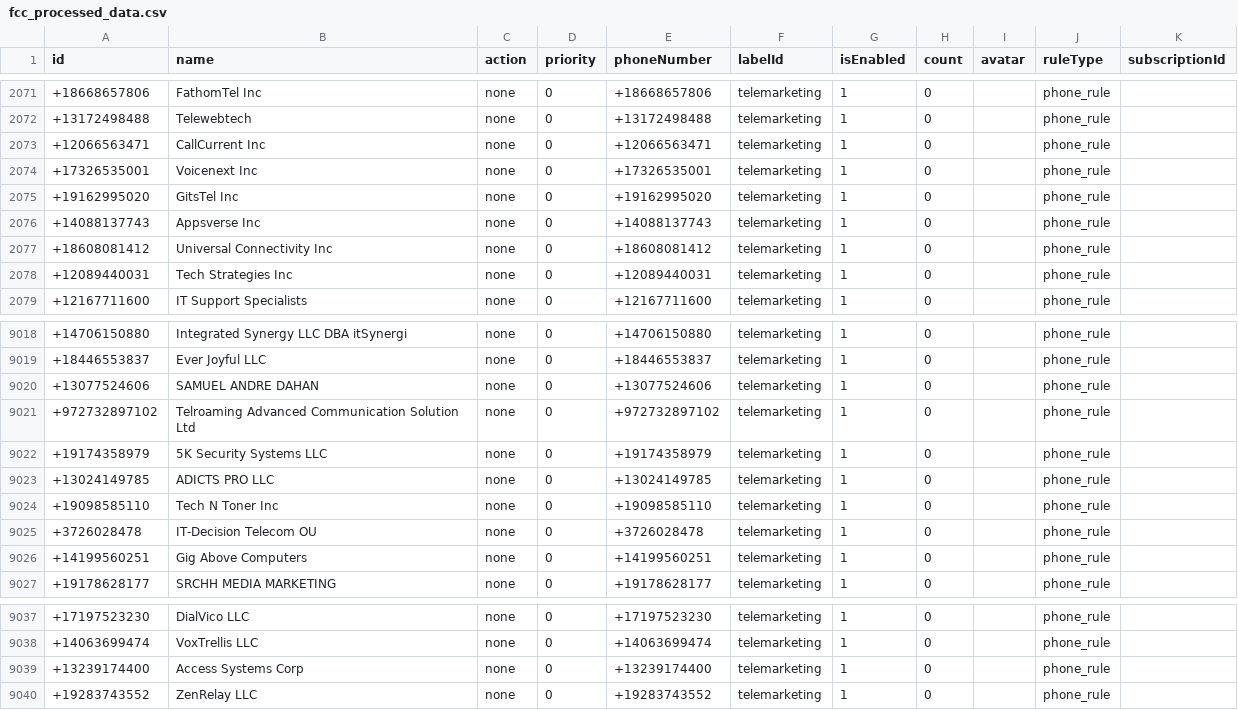
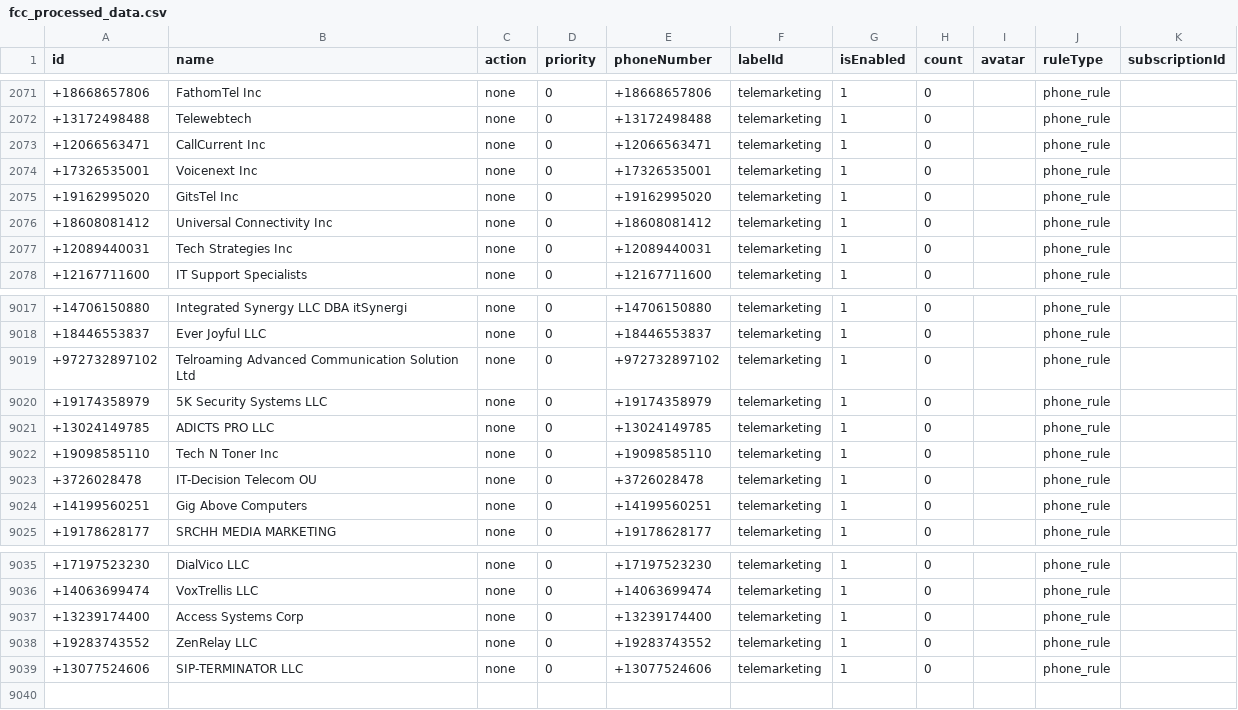
Before and after one commit to choicenew/yourcallrule, a CSV file: US/fcc_processed_data.csv, drawn as a sheet; only a part is shown, gaps mark what is left out; removed rows and columns are numbered as before the commit, all else as after; the diff names each change by its address in the sheet, - before the commit and + after, or states it on an @@ line.

```diff
--- a/US/fcc_processed_data.csv
+++ b/US/fcc_processed_data.csv
-row 2076: +14088137743 | Appsverse Inc | none | 0 | +14088137743 | telemarketing | 1 | 0 |  | phone_rule
-row 9020: +13077524606 | SAMUEL ANDRE DAHAN | none | 0 | +13077524606 | telemarketing | 1 | 0 |  | phone_rule
+row 9039: +13077524606 | SIP-TERMINATOR LLC | none | 0 | +13077524606 | telemarketing | 1 | 0 |  | phone_rule
```
